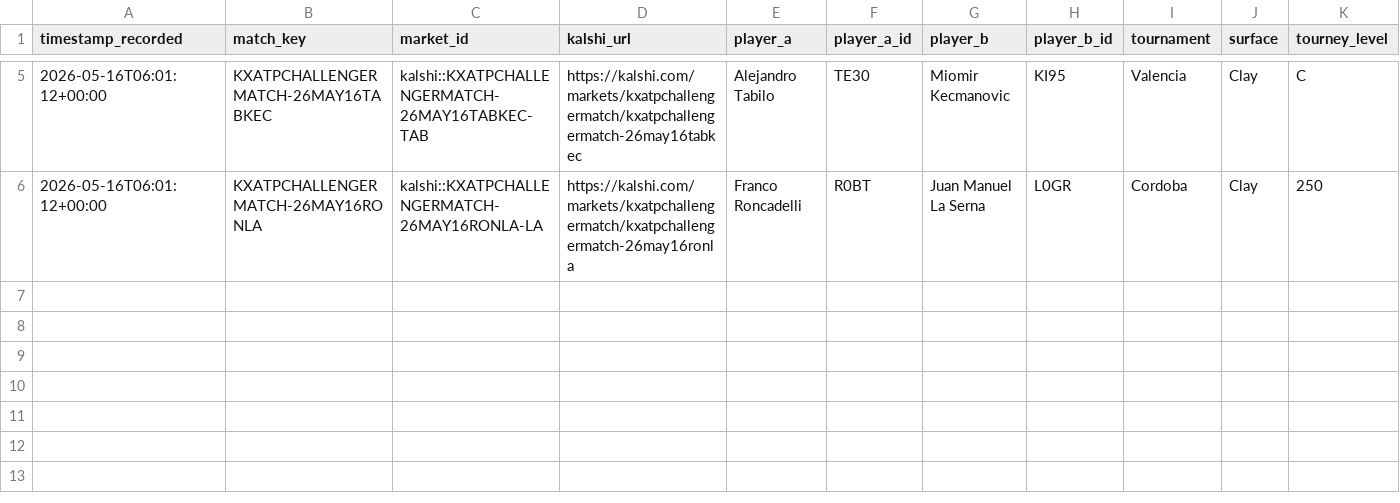
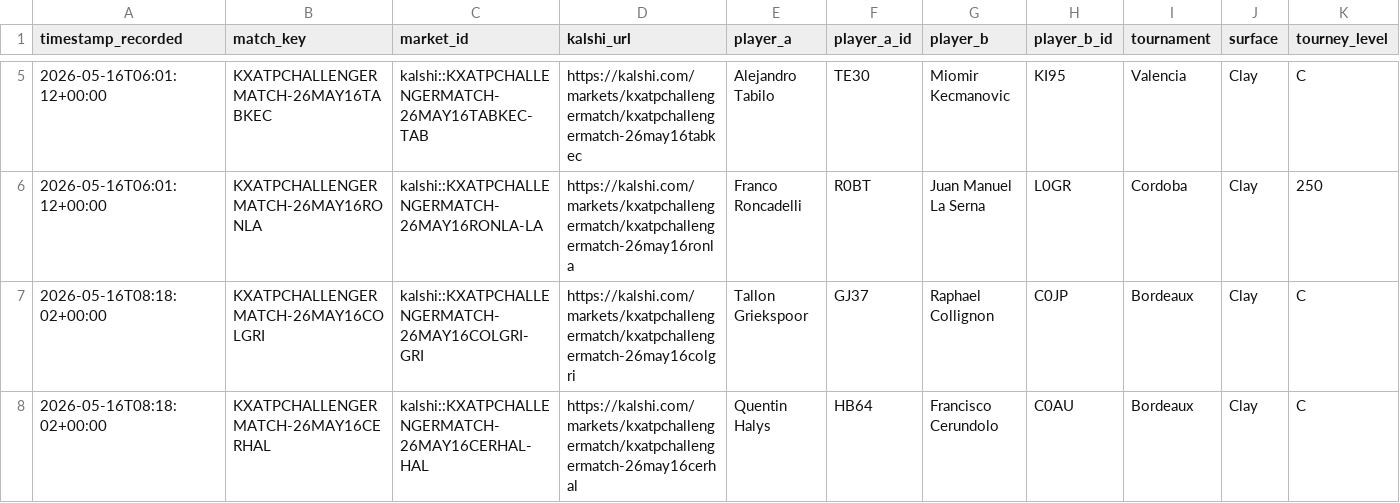
Before and after one commit to TKM6403/tennis-prediction-market, a CSV file: data/paper_trades/pending.csv, drawn as a sheet; only a part is shown, gaps mark what is left out; rows hold the shown columns only; the diff names each change by its address in the sheet, - before the commit and + after, or states it on an @@ line.

```diff
--- a/data/paper_trades/pending.csv
+++ b/data/paper_trades/pending.csv
+row 7: 2026-05-16T08:18:02+00:00 | KXATPCHALLENGERMATCH-26MAY16COLGRI | kalshi::KXATPCHALLENGERMATCH-26MAY16COLGRI-GRI | https://kalshi.com/markets/kxatpchallengermatch/kxatpchallengermatch-26may16colgri | Tallon Griekspoor | GJ37 | Raphael Collignon | C0JP | Bordeaux | Clay | C
+row 8: 2026-05-16T08:18:02+00:00 | KXATPCHALLENGERMATCH-26MAY16CERHAL | kalshi::KXATPCHALLENGERMATCH-26MAY16CERHAL-HAL | https://kalshi.com/markets/kxatpchallengermatch/kxatpchallengermatch-26may16cerhal | Quentin Halys | HB64 | Francisco Cerundolo | C0AU | Bordeaux | Clay | C
```
Also changed, not shown: data/paper_trades/dropped.csv, 3 other files.
